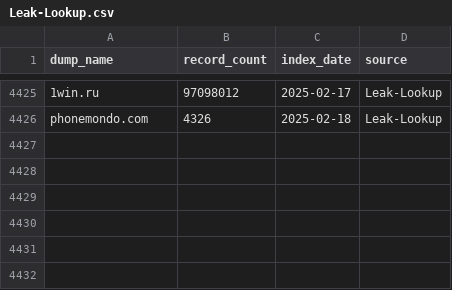
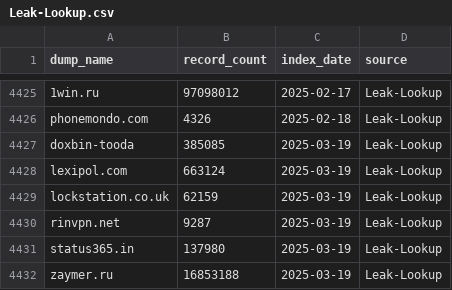
Before and after one commit to notdls/known-breaches, a CSV file: datasets/Leak-Lookup.csv, drawn as a sheet; only a part is shown, gaps mark what is left out; the diff names each change by its address in the sheet, - before the commit and + after, or states it on an @@ line.

```diff
--- a/datasets/Leak-Lookup.csv
+++ b/datasets/Leak-Lookup.csv
+row 4427: doxbin-tooda | 385085 | 2025-03-19 | Leak-Lookup
+row 4428: lexipol.com | 663124 | 2025-03-19 | Leak-Lookup
+row 4429: lockstation.co.uk | 62159 | 2025-03-19 | Leak-Lookup
+row 4430: rinvpn.net | 9287 | 2025-03-19 | Leak-Lookup
+row 4431: status365.in | 137980 | 2025-03-19 | Leak-Lookup
+row 4432: zaymer.ru | 16853188 | 2025-03-19 | Leak-Lookup
```
Also changed, not shown: datasets/Hashmob.csv, datasets/HaveIBeenPwned.csv, 5 other files.
